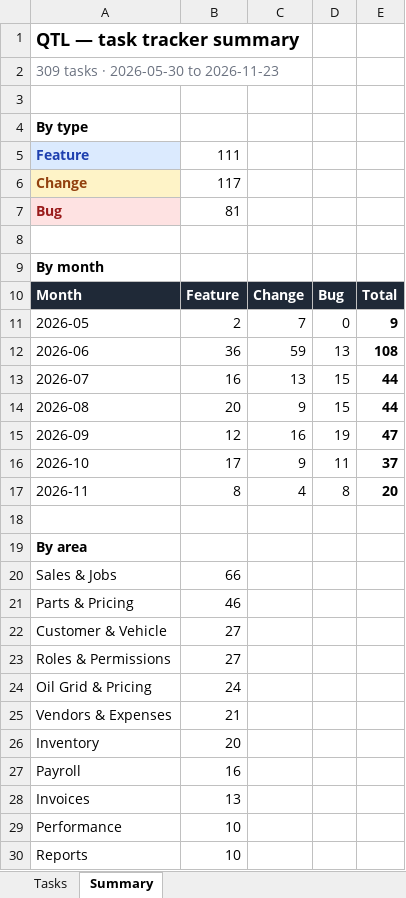
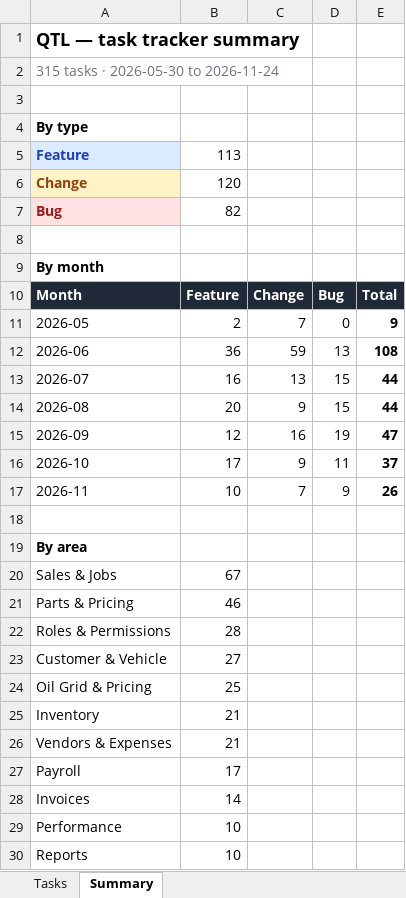
Before and after one commit to NEER4J/qtl, an Excel workbook: doc/QTL - Task Tracker (June 2026).xlsx, sheet Summary, drawn as a sheet; only a part is shown; values as stored, in another font and other column widths than the file's, no borders; removed rows and columns are numbered as before the commit, all else as after; the diff names each change by its address in the sheet, - before the commit and + after, or states it on an @@ line.

```diff
--- a/doc/QTL - Task Tracker (June 2026).xlsx (sheet Summary)
+++ b/doc/QTL - Task Tracker (June 2026).xlsx (sheet Summary)
-A2: 309 tasks · 2026-05-30 to 2026-11-23
+A2: 315 tasks · 2026-05-30 to 2026-11-24
-B5: 111
+B5: 113
-B6: 117
+B6: 120
-B7: 81
+B7: 82
-B17: 8
+B17: 10
-C17: 4
+C17: 7
-D17: 8
+D17: 9
-E17: 20
+E17: 26
-B20: 66
+B20: 67
+row 22: Roles & Permissions | 28
-row 23: Roles & Permissions | 27
-B24: 24
+B24: 25
+row 25: Inventory | 21
-row 26: Inventory | 20
-B27: 16
+B27: 17
-B28: 13
+B28: 14
```
Also changed, not shown: sheet Tasks, 13 other files.
